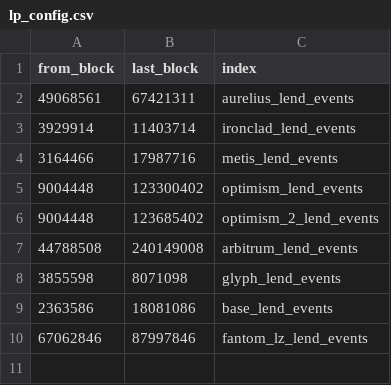
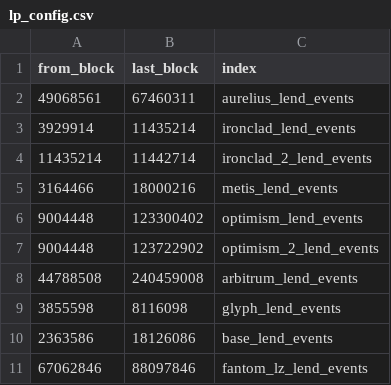
Before and after one commit to Byte-Masons/cod3x-event-tracker, a CSV file: config/lp_config.csv, drawn as a sheet.

Commit message:
made files more compatible with more than 1 data sets per chain

```diff
--- a/config/lp_config.csv
+++ b/config/lp_config.csv
@@ -1,10 +1,11 @@
 from_block,last_block,index
-49068561,67421311,aurelius_lend_events
-3929914,11403714,ironclad_lend_events
-3164466,17987716,metis_lend_events
+49068561,67460311,aurelius_lend_events
+3929914,11435214,ironclad_lend_events
+11435214,11442714,ironclad_2_lend_events
+3164466,18000216,metis_lend_events
 9004448,123300402,optimism_lend_events
-9004448,123685402,optimism_2_lend_events
-44788508,240149008,arbitrum_lend_events
-3855598,8071098,glyph_lend_events
-2363586,18081086,base_lend_events
-67062846,87997846,fantom_lz_lend_events
+9004448,123722902,optimism_2_lend_events
+44788508,240459008,arbitrum_lend_events
+3855598,8116098,glyph_lend_events
+2363586,18126086,base_lend_events
+67062846,88097846,fantom_lz_lend_events
```
Also changed, not shown: 6 other files.
